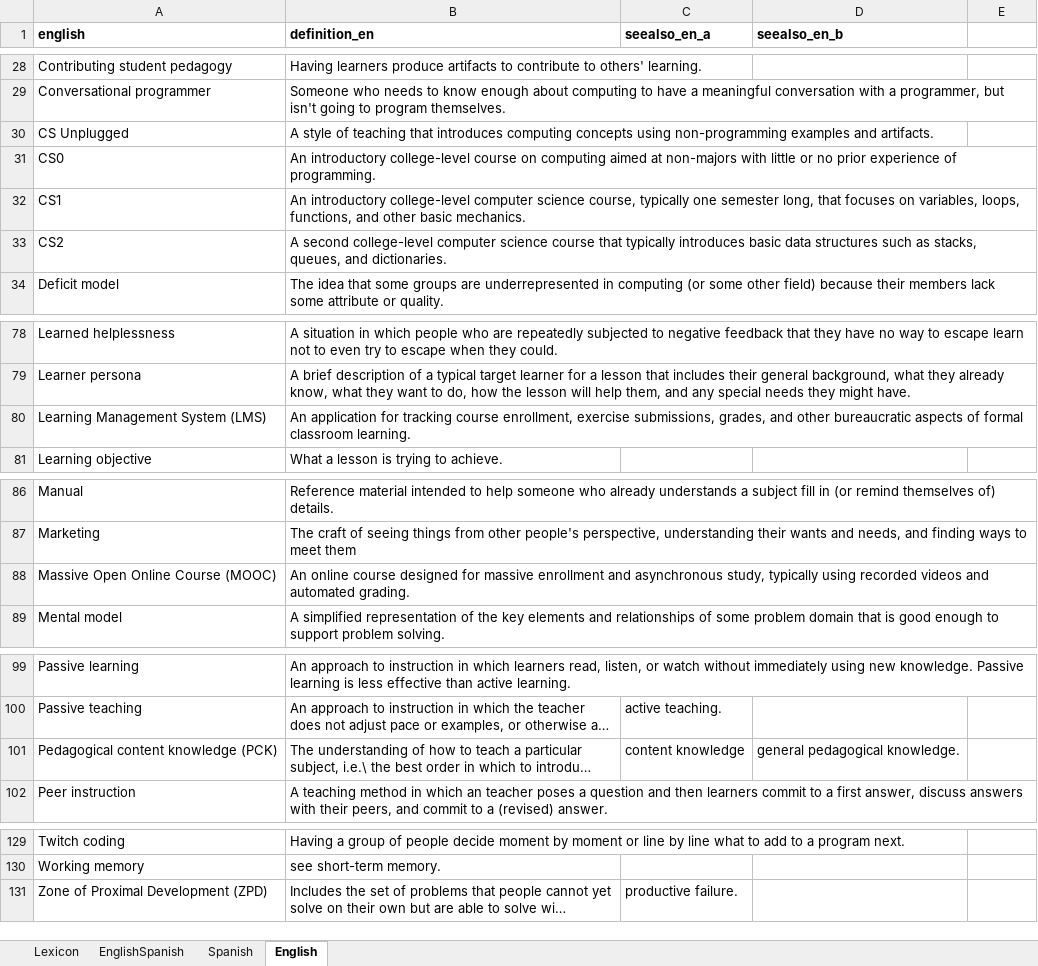
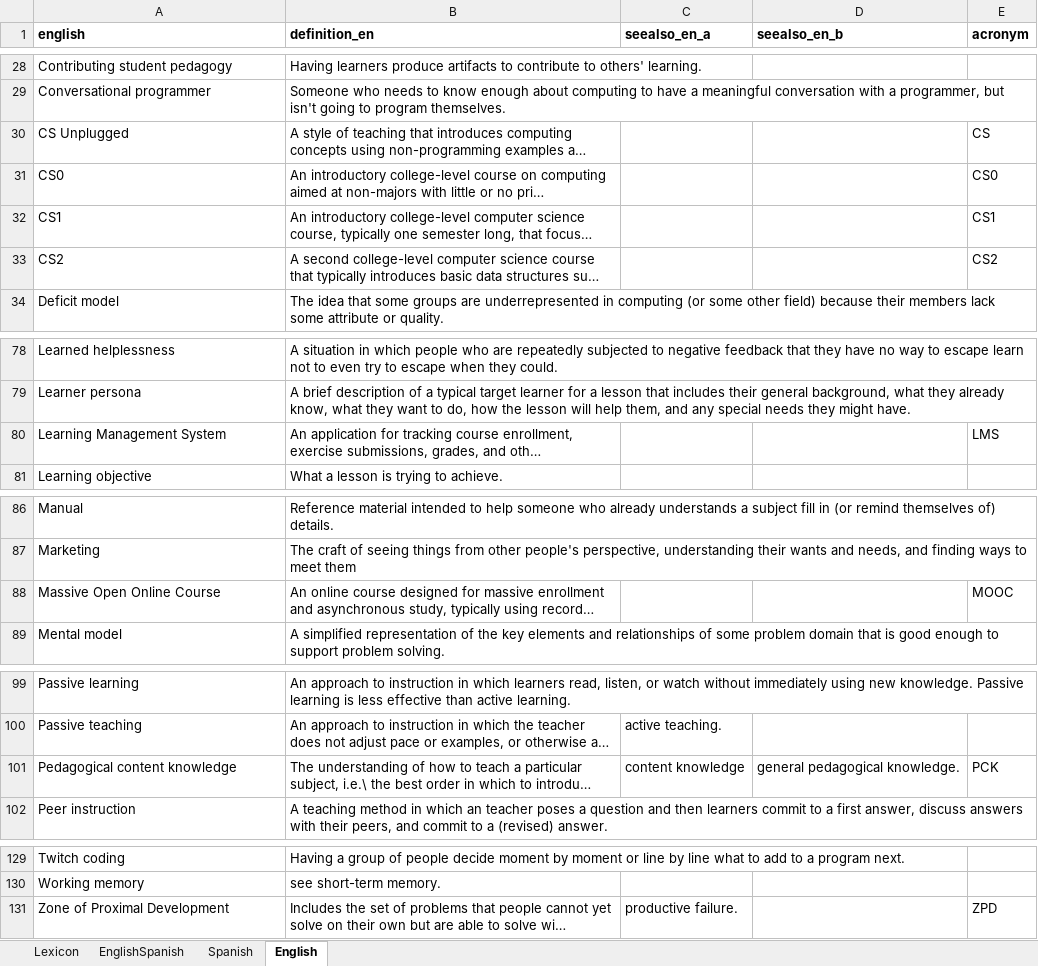
Before and after one commit to yabellini/T3Glossary, an Excel workbook: files/GlosarioT3.xlsx, sheet English, drawn as a sheet; only a part is shown, gaps mark what is left out; long unchanged cells end in …; values as stored, in another font and other column widths than the file's, no borders; the diff covers the shown part only; the diff names each change by its address in the sheet, - before the commit and + after, or states it on an @@ line.

Commit message:
Update GlosarioT3.xlsx
Add acronym

```diff
--- a/files/GlosarioT3.xlsx (sheet English)
+++ b/files/GlosarioT3.xlsx (sheet English)
-E1: (empty)
+E1: acronym
-E30 (acronym): (empty)
+E30 (acronym): CS
-E31 (acronym): (empty)
+E31 (acronym): CS0
-E32 (acronym): (empty)
+E32 (acronym): CS1
-E33 (acronym): (empty)
+E33 (acronym): CS2
-A80 (english): Learning Management System (LMS)
+A80 (english): Learning Management System
-E80 (acronym): (empty)
+E80 (acronym): LMS
-A88 (english): Massive Open Online Course (MOOC)
+A88 (english): Massive Open Online Course
-E88 (acronym): (empty)
+E88 (acronym): MOOC
-A101 (english): Pedagogical content knowledge (PCK)
+A101 (english): Pedagogical content knowledge
-E101 (acronym): (empty)
+E101 (acronym): PCK
-A131 (english): Zone of Proximal Development (ZPD)
+A131 (english): Zone of Proximal Development
-E131 (acronym): (empty)
+E131 (acronym): ZPD
```
Also changed, not shown: 1 edited cell elsewhere in this sheet, sheet Spanish, sheet EnglishSpanish.
